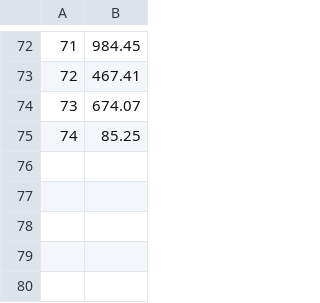
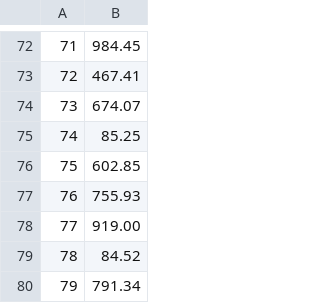
Before and after one commit to leahokamura/RetailTherapy, a CSV file: db/generated/Account.csv, drawn as a sheet; only a part is shown, gaps mark what is left out.

```diff
--- a/db/generated/Account.csv
+++ b/db/generated/Account.csv
@@ -75 +75,6 @@
 "74","85.25"
+"75","602.85"
+"76","755.93"
+"77","919.00"
+"78","84.52"
+"79","791.34"
```
Also changed, not shown: db/generated/Inventory.csv, db/generated/PR_Comments.csv, 16 other files.
